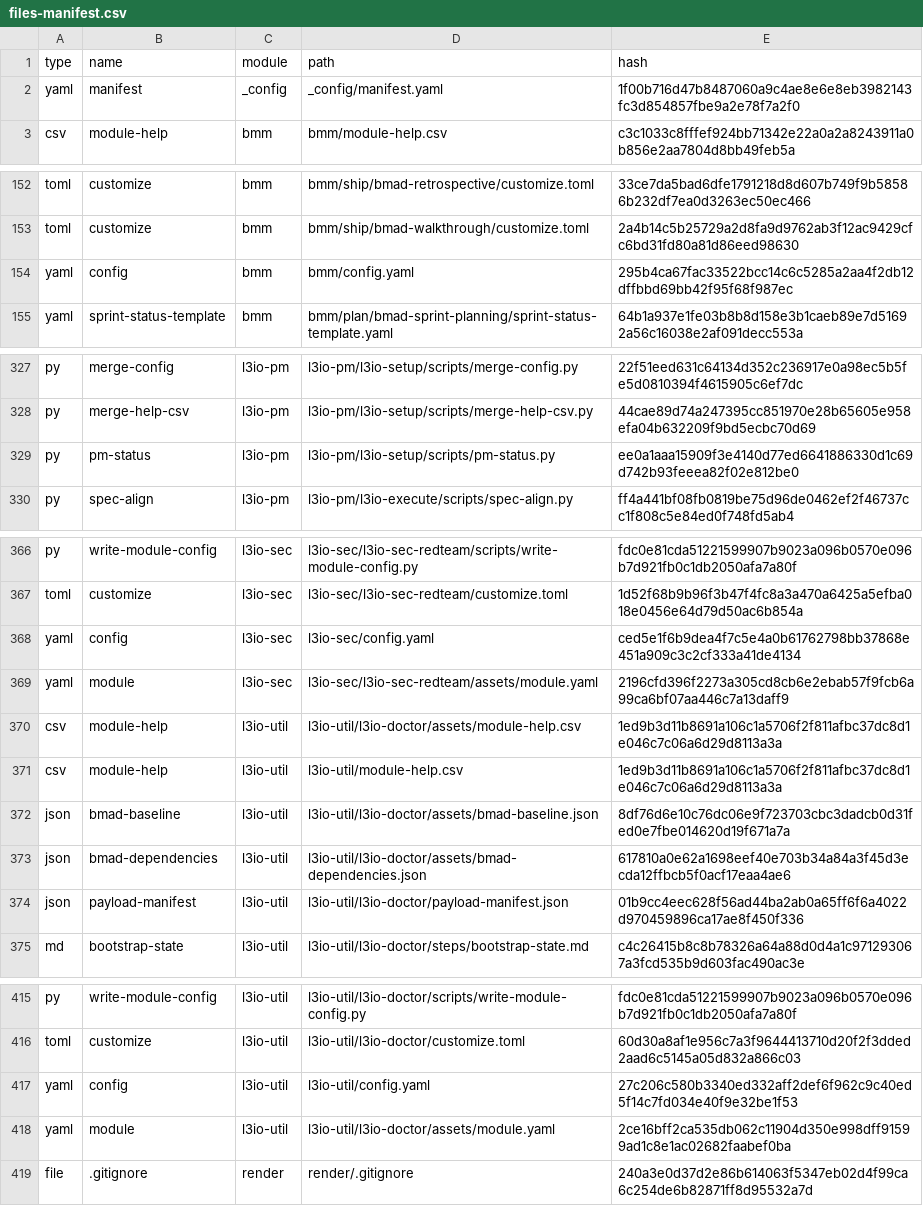
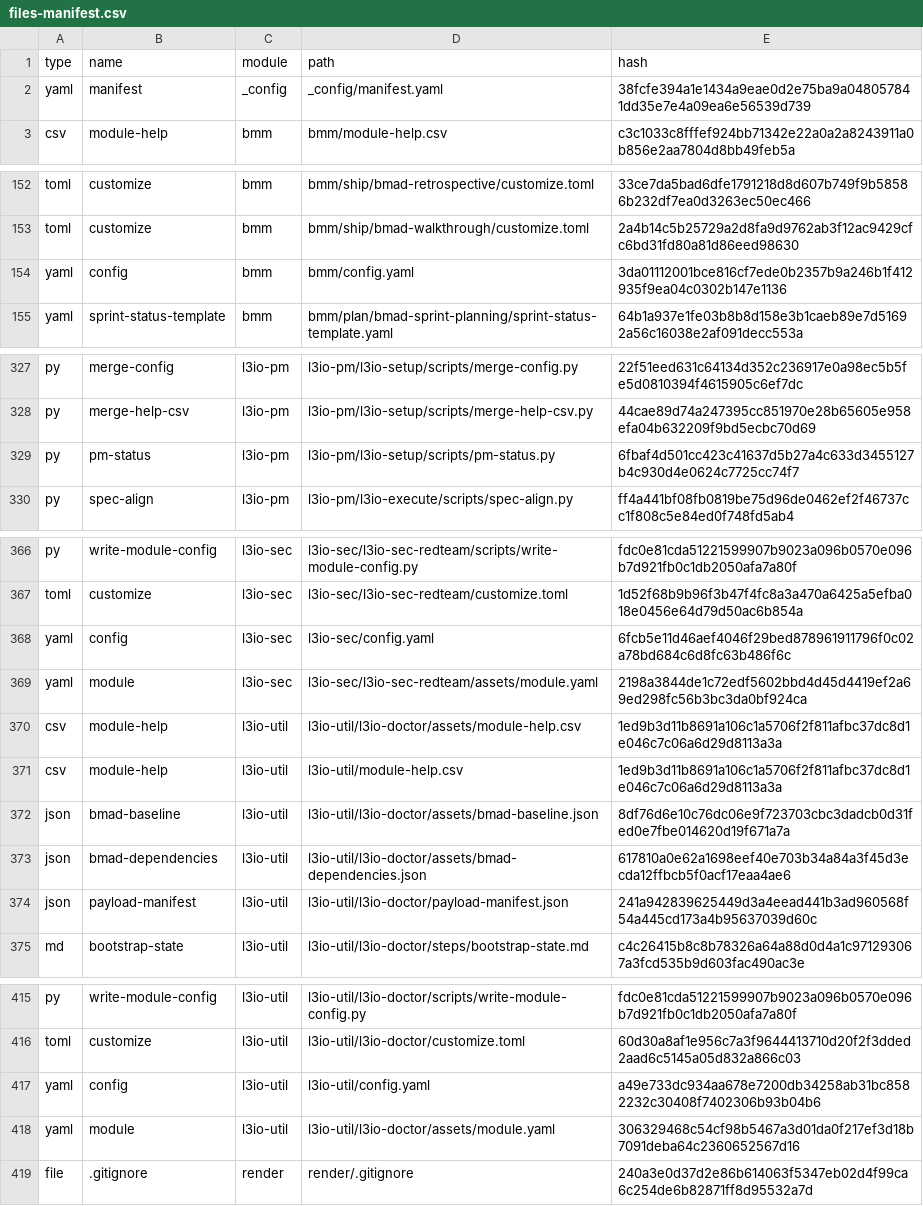
Before and after one commit to LiquidLogicLabs/git-action-tag-info, a CSV file: _bmad/_config/files-manifest.csv, drawn as a sheet; only a part is shown, gaps mark what is left out; the diff covers the shown part only.

```diff
--- a/_bmad/_config/files-manifest.csv
+++ b/_bmad/_config/files-manifest.csv
@@ -1,3 +1,3 @@
 type,name,module,path,hash
-"yaml","manifest","_config","_config/manifest.yaml","1f00b716d47b8487060a9c4ae8e6e8eb3982143fc3d854857fbe9a2e78f7a2f0"
+"yaml","manifest","_config","_config/manifest.yaml","38fcfe394a1e1434a9eae0d2e75ba9a048057841dd35e7e4a09ea6e56539d739"
 "csv","module-help","bmm","bmm/module-help.csv","c3c1033c8fffef924bb71342e22a0a2a8243911a0b856e2aa7804d8bb49feb5a"
@@ -153,3 +153,3 @@ type,name,module,path,hash
 "toml","customize","bmm","bmm/ship/bmad-walkthrough/customize.toml","2a4b14c5b25729a2d8fa9d9762ab3f12ac9429cfc6bd31fd80a81d86eed98630"
-"yaml","config","bmm","bmm/config.yaml","295b4ca67fac33522bcc14c6c5285a2aa4f2db12dffbbd69bb42f95f68f987ec"
+"yaml","config","bmm","bmm/config.yaml","3da01112001bce816cf7ede0b2357b9a246b1f412935f9ea04c0302b147e1136"
 "yaml","sprint-status-template","bmm","bmm/plan/bmad-sprint-planning/sprint-status-template.yaml","64b1a937e1fe03b8b8d158e3b1caeb89e7d51692a56c16038e2af091decc553a"
@@ -328,3 +328,3 @@ type,name,module,path,hash
 "py","merge-help-csv","l3io-pm","l3io-pm/l3io-setup/scripts/merge-help-csv.py","44cae89d74a247395cc851970e28b65605e958efa04b632209f9bd5ecbc70d69"
-"py","pm-status","l3io-pm","l3io-pm/l3io-setup/scripts/pm-status.py","ee0a1aaa15909f3e4140d77ed6641886330d1c69d742b93feeea82f02e812be0"
+"py","pm-status","l3io-pm","l3io-pm/l3io-setup/scripts/pm-status.py","6fbaf4d501cc423c41637d5b27a4c633d3455127b4c930d4e0624c7725cc74f7"
 "py","spec-align","l3io-pm","l3io-pm/l3io-execute/scripts/spec-align.py","ff4a441bf08fb0819be75d96de0462ef2f46737cc1f808c5e84ed0f748fd5ab4"
@@ -367,4 +367,4 @@ type,name,module,path,hash
 "toml","customize","l3io-sec","l3io-sec/l3io-sec-redteam/customize.toml","1d52f68b9b96f3b47f4fc8a3a470a6425a5efba018e0456e64d79d50ac6b854a"
-"yaml","config","l3io-sec","l3io-sec/config.yaml","ced5e1f6b9dea4f7c5e4a0b61762798bb37868e451a909c3c2cf333a41de4134"
-"yaml","module","l3io-sec","l3io-sec/l3io-sec-redteam/assets/module.yaml","2196cfd396f2273a305cd8cb6e2ebab57f9fcb6a99ca6bf07aa446c7a13daff9"
+"yaml","config","l3io-sec","l3io-sec/config.yaml","6fcb5e11d46aef4046f29bed878961911796f0c02a78bd684c6d8fc63b486f6c"
+"yaml","module","l3io-sec","l3io-sec/l3io-sec-redteam/assets/module.yaml","2198a3844de1c72edf5602bbd4d45d4419ef2a69ed298fc56b3bc3da0bf924ca"
 "csv","module-help","l3io-util","l3io-util/l3io-doctor/assets/module-help.csv","1ed9b3d11b8691a106c1a5706f2f811afbc37dc8d1e046c7c06a6d29d8113a3a"
@@ -373,3 +373,3 @@ type,name,module,path,hash
 "json","bmad-dependencies","l3io-util","l3io-util/l3io-doctor/assets/bmad-dependencies.json","617810a0e62a1698eef40e703b34a84a3f45d3ecda12ffbcb5f0acf17eaa4ae6"
-"json","payload-manifest","l3io-util","l3io-util/l3io-doctor/payload-manifest.json","01b9cc4eec628f56ad44ba2ab0a65ff6f6a4022d970459896ca17ae8f450f336"
+"json","payload-manifest","l3io-util","l3io-util/l3io-doctor/payload-manifest.json","241a942839625449d3a4eead441b3ad960568f54a445cd173a4b95637039d60c"
 "md","bootstrap-state","l3io-util","l3io-util/l3io-doctor/steps/bootstrap-state.md","c4c26415b8c8b78326a64a88d0d4a1c971293067a3fcd535b9d603fac490ac3e"
@@ -416,4 +416,4 @@ type,name,module,path,hash
 "toml","customize","l3io-util","l3io-util/l3io-doctor/customize.toml","60d30a8af1e956c7a3f9644413710d20f2f3dded2aad6c5145a05d832a866c03"
-"yaml","config","l3io-util","l3io-util/config.yaml","27c206c580b3340ed332aff2def6f962c9c40ed5f14c7fd034e40f9e32be1f53"
-"yaml","module","l3io-util","l3io-util/l3io-doctor/assets/module.yaml","2ce16bff2ca535db062c11904d350e998dff91599ad1c8e1ac02682faabef0ba"
+"yaml","config","l3io-util","l3io-util/config.yaml","a49e733dc934aa678e7200db34258ab31bc8582232c30408f7402306b93b04b6"
+"yaml","module","l3io-util","l3io-util/l3io-doctor/assets/module.yaml","306329468c54cf98b5467a3d01da0f217ef3d18b7091deba64c2360652567d16"
 "file",".gitignore","render","render/.gitignore","240a3e0d37d2e86b614063f5347eb02d4f99ca6c254de6b82871ff8d95532a7d"
```
Also changed, not shown: 14 edited cells elsewhere in this file, 37 other files.
